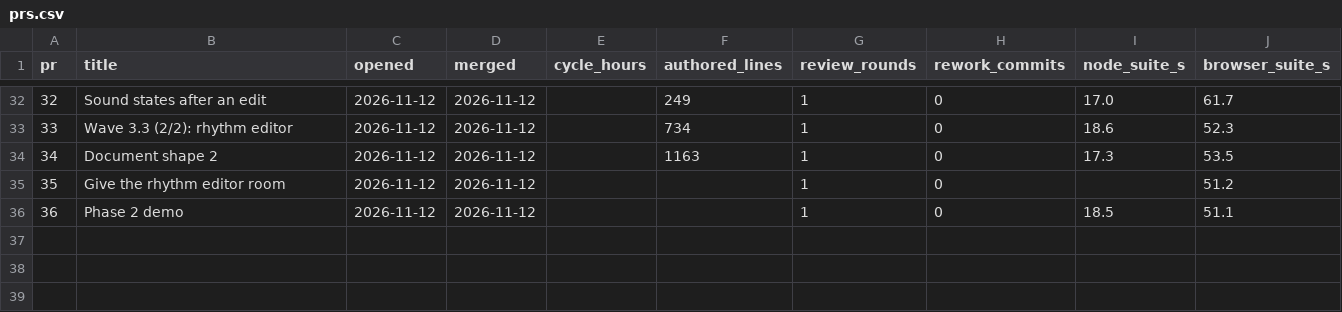
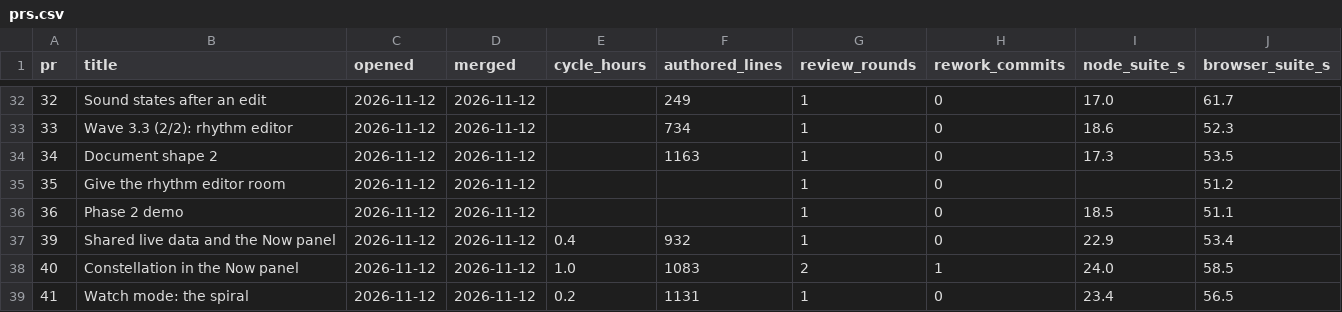
Before and after one commit to FireLakeLabs/order-doesnt-matter, a CSV file: metrics/prs.csv, drawn as a sheet; only a part is shown, gaps mark what is left out; the diff names each change by its address in the sheet, - before the commit and + after, or states it on an @@ line.

```diff
--- a/metrics/prs.csv
+++ b/metrics/prs.csv
+row 37: 39 | Shared live data and the Now panel | 2026-11-12 | 2026-11-12 | 0.4 | 932 | 1 | 0 | 22.9 | 53.4
+row 38: 40 | Constellation in the Now panel | 2026-11-12 | 2026-11-12 | 1.0 | 1083 | 2 | 1 | 24.0 | 58.5
+row 39: 41 | Watch mode: the spiral | 2026-11-12 | 2026-11-12 | 0.2 | 1131 | 1 | 0 | 23.4 | 56.5
```
Also changed, not shown: 2 other files.
